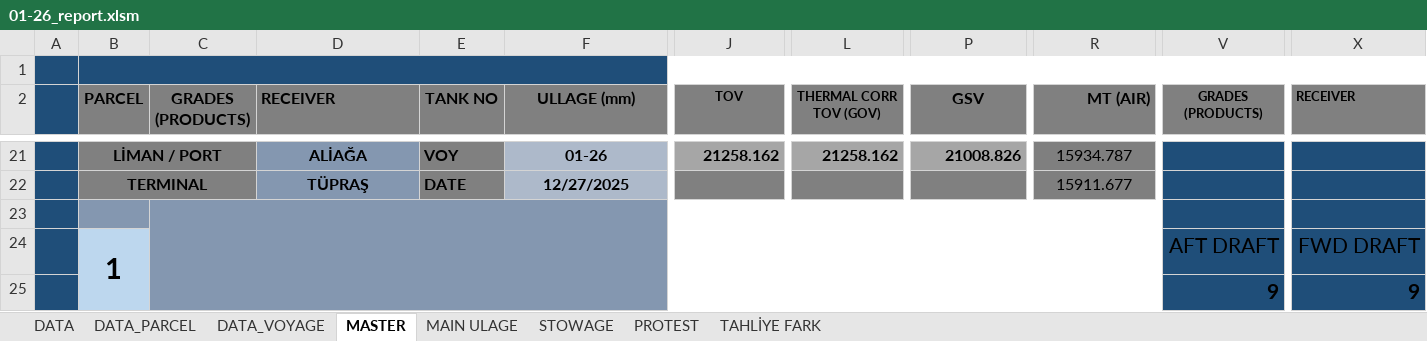
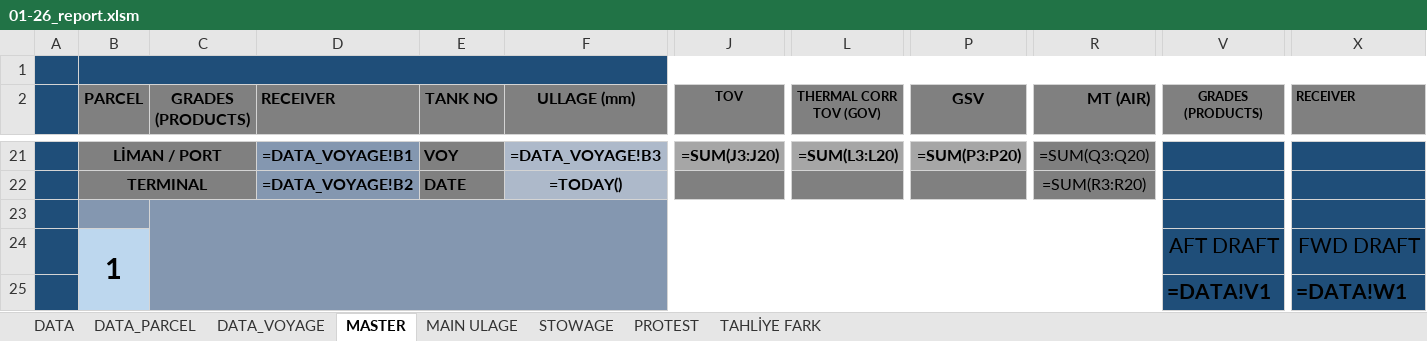
Before and after one commit to akinaridici/ULLAGEMASTER, an Excel workbook: 01-26_report.xlsm, sheet MASTER, drawn as a sheet; only a part is shown, gaps mark what is left out; values as stored, in another font and other column widths than the file's, no borders; formulas without a stored value are shown as written; charts and pictures and conditional formats not drawn; removed rows and columns are numbered as before the commit, all else as after; rows hold the shown columns only; the diff covers the shown part only; the diff names each change by its address in the sheet, - before the commit and + after, or states it on an @@ line.

Commit message:
stowage<->ullage migration completed

```diff
--- a/01-26_report.xlsm (sheet MASTER)
+++ b/01-26_report.xlsm (sheet MASTER)
-D21 (RECEIVER): ALİAĞA
+D21 (RECEIVER): =DATA_VOYAGE!B1
-F21 (ULLAGE (mm)): 01-26
+F21 (ULLAGE (mm)): =DATA_VOYAGE!B3
-J21 (TOV): 21258.162
+J21 (TOV): =SUM(J3:J20)
-L21 (THERMAL CORR TOV (GOV)): 21258.162
+L21 (THERMAL CORR TOV (GOV)): =SUM(L3:L20)
-P21 (GSV): 21008.826
+P21 (GSV): =SUM(P3:P20)
-R21 (MT (AIR)): 15934.787
+R21 (MT (AIR)): =SUM(Q3:Q20)
-D22 (RECEIVER): TÜPRAŞ
+D22 (RECEIVER): =DATA_VOYAGE!B2
-F22 (ULLAGE (mm)): 12/27/2025
+F22 (ULLAGE (mm)): =TODAY()
-R22 (MT (AIR)): 15911.677
+R22 (MT (AIR)): =SUM(R3:R20)
-row 25:  |  |  |  |  |  |  |  |  |  | 9 | 9
+row 25:  |  |  |  |  |  |  |  |  |  | =DATA!V1 | =DATA!W1
```
Also changed, not shown: 18 added rows and 18 removed rows elsewhere in this sheet, sheet MAIN ULAGE, sheet DATA, sheet STOWAGE, sheet PROTEST, sheet DATA_PARCEL, sheet TAHLİYE FARK, hidden cells, charts or pictures, 5 other files.
